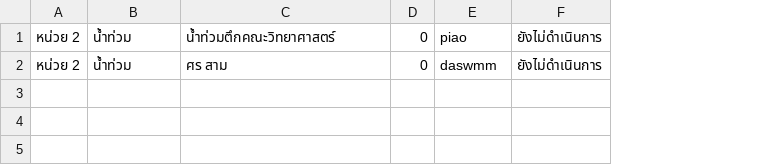
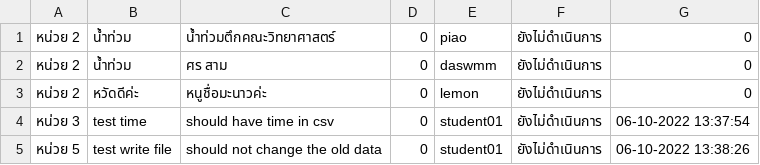
Before and after one commit to atitaya03/project_java_piao, a CSV file: executablefiles_csv/csv/complaintData.csv, drawn as a sheet; the diff names each change by its address in the sheet, - before the commit and + after, or states it on an @@ line.

Commit message:
add time in complaint fix file writing in student report

```diff
--- a/executablefiles_csv/csv/complaintData.csv
+++ b/executablefiles_csv/csv/complaintData.csv
+column G, rows 1-2: 0 | 0
+row 3: หน่วย 2 | หวัดดีค่ะ | หนูชื่อมะนาวค่ะ | 0 | lemon | ยังไม่ดำเนินการ | 0
+row 4: หน่วย 3 | test time | should have time in csv | 0 | student01 | ยังไม่ดำเนินการ | 06-10-2022 13:37:54
+row 5: หน่วย 5 | test write file | should not change the old data | 0 | student01 | ยังไม่ดำเนินการ | 06-10-2022 13:38:26
```
Also changed, not shown: executablefiles_csv/csv/userData.csv, 10 other files.
